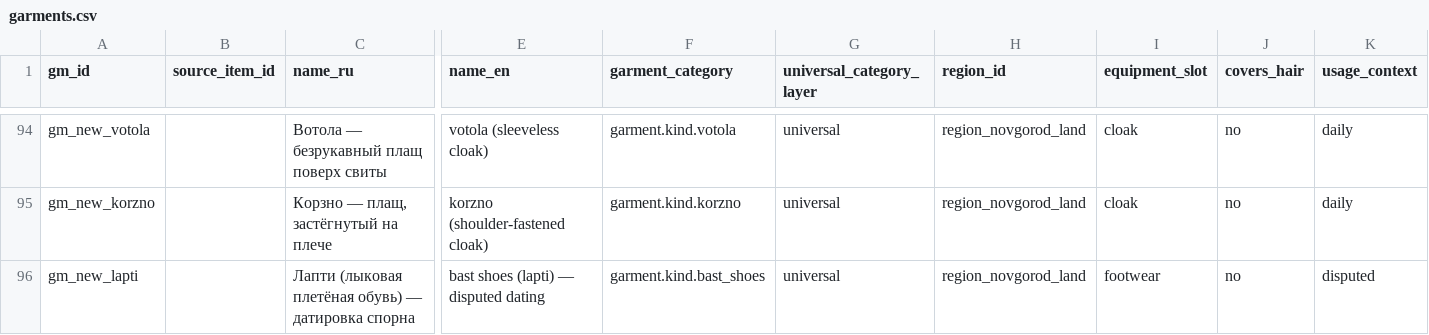
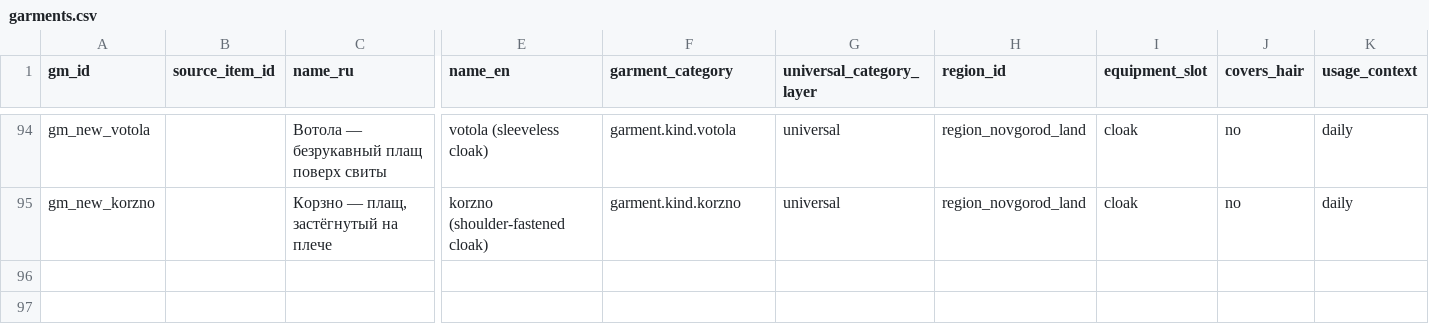
Before and after one commit to PavelSlaven/Novgorod1230, a CSV file: data/world-catalogs/novgorod/game-base-v1/clothing-appearance/garments/garments.csv, drawn as a sheet; only a part is shown, gaps mark what is left out; rows hold the shown columns only; the diff names each change by its address in the sheet, - before the commit and + after, or states it on an @@ line.

```diff
--- a/data/world-catalogs/novgorod/game-base-v1/clothing-appearance/garments/garments.csv
+++ b/data/world-catalogs/novgorod/game-base-v1/clothing-appearance/garments/garments.csv
-row 96: gm_new_lapti |  | Лапти (лыковая плетёная обувь) — датировка спорна | bast shoes (lapti) — disputed dating | garment.kind.bast_shoes | universal | region_novgorod_land | footwear | no | disputed
```
Also changed, not shown: data/world-catalogs/novgorod/game-base-v1/clothing-appearance/garments/garment_categories.csv, data/world-catalogs/novgorod/game-base-v1/crafts-tools-processes/materials_registry/needs_check.csv, 42 other files.
